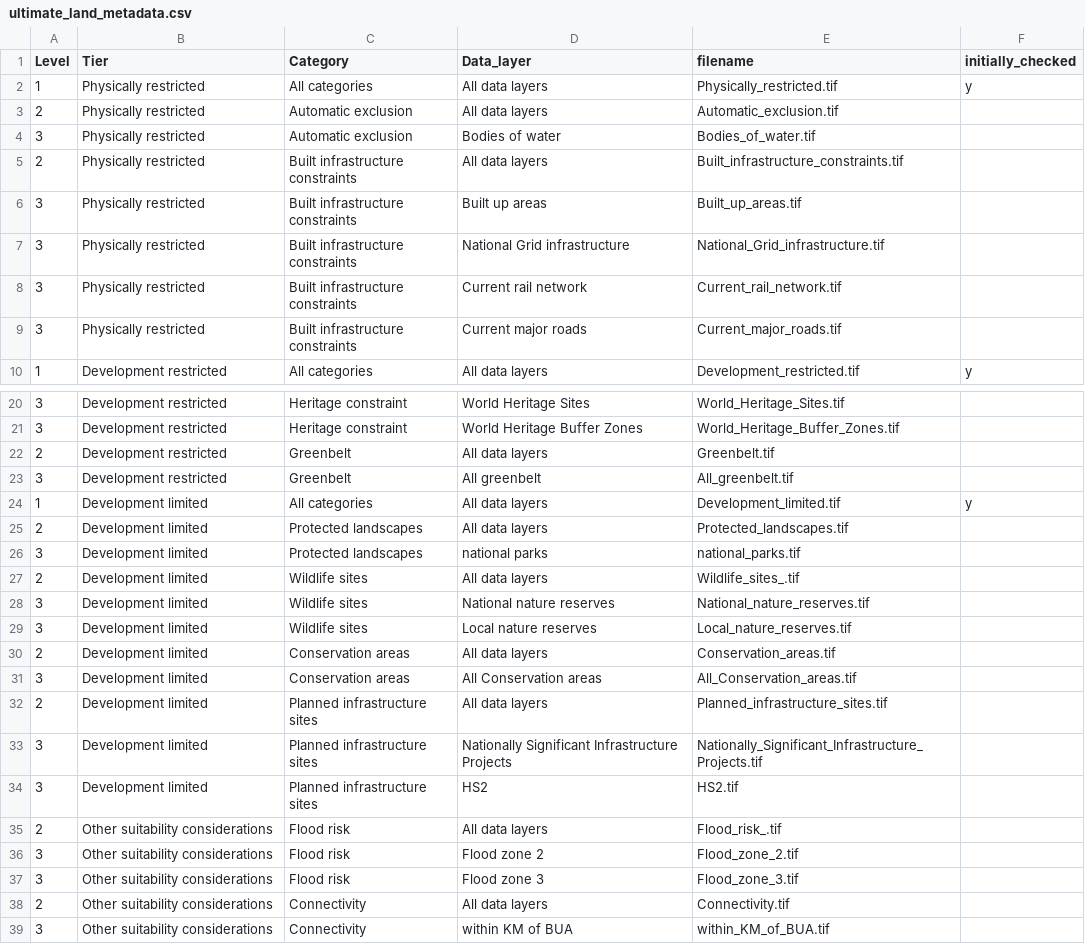
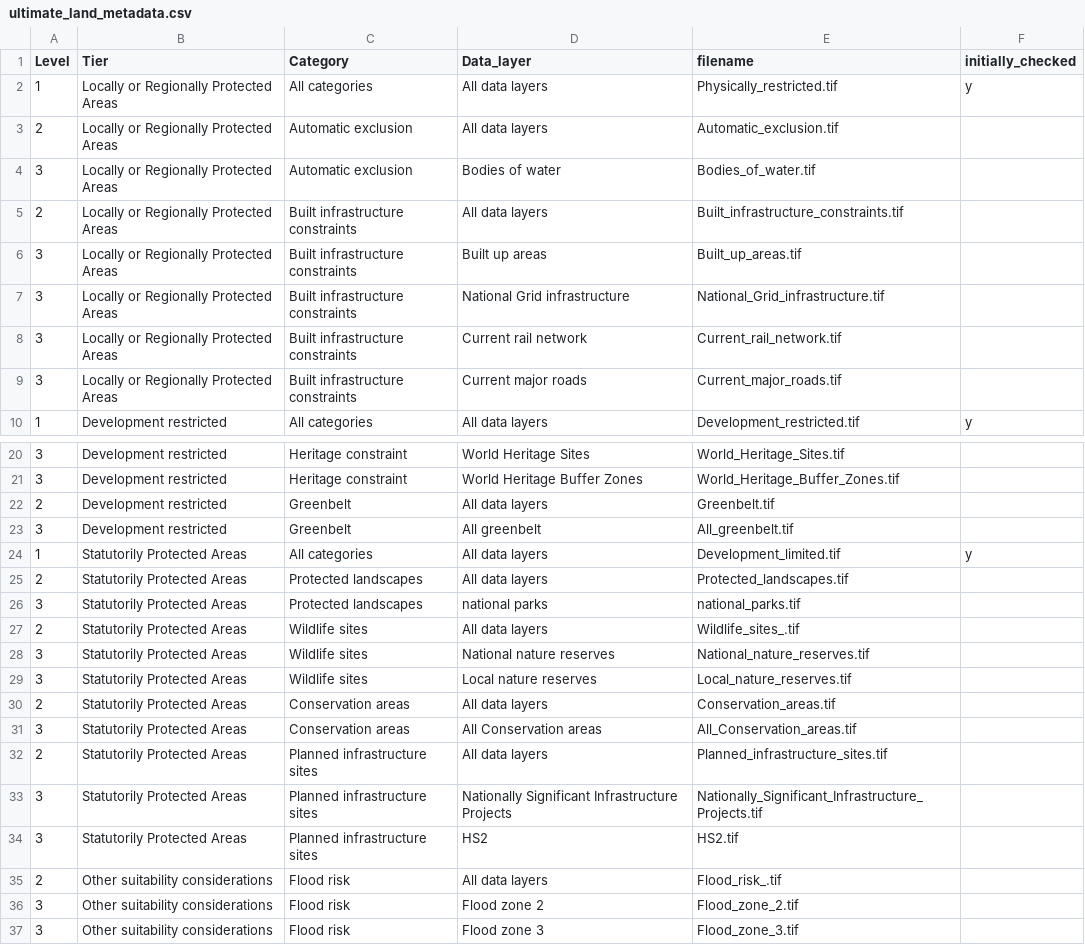
Before and after one commit to digital-land/land-use-calculator, a CSV file: static/data/PUBLIC_LAYERS/ultimate_land_metadata.csv, drawn as a sheet; only a part is shown, gaps mark what is left out; the shorter side is filled out with more unchanged rows.

```diff
--- a/static/data/PUBLIC_LAYERS/ultimate_land_metadata.csv
+++ b/static/data/PUBLIC_LAYERS/ultimate_land_metadata.csv
@@ -1,10 +1,10 @@
 Level,Tier,Category,Data_layer,filename,initially_checked
-1,Physically restricted,All categories,All data layers,Physically_restricted.tif,y
-2,Physically restricted,Automatic exclusion,All data layers,Automatic_exclusion.tif,
-3,Physically restricted,Automatic exclusion,Bodies of water,Bodies_of_water.tif,
-2,Physically restricted,Built infrastructure constraints,All data layers,Built_infrastructure_constraints.tif,
-3,Physically restricted,Built infrastructure constraints,Built up areas,Built_up_areas.tif,
-3,Physically restricted,Built infrastructure constraints,National Grid infrastructure,National_Grid_infrastructure.tif,
-3,Physically restricted,Built infrastructure constraints,Current rail network,Current_rail_network.tif,
-3,Physically restricted,Built infrastructure constraints,Current major roads,Current_major_roads.tif,
+1,Locally or Regionally Protected Areas,All categories,All data layers,Physically_restricted.tif,y
+2,Locally or Regionally Protected Areas,Automatic exclusion,All data layers,Automatic_exclusion.tif,
+3,Locally or Regionally Protected Areas,Automatic exclusion,Bodies of water,Bodies_of_water.tif,
+2,Locally or Regionally Protected Areas,Built infrastructure constraints,All data layers,Built_infrastructure_constraints.tif,
+3,Locally or Regionally Protected Areas,Built infrastructure constraints,Built up areas,Built_up_areas.tif,
+3,Locally or Regionally Protected Areas,Built infrastructure constraints,National Grid infrastructure,National_Grid_infrastructure.tif,
+3,Locally or Regionally Protected Areas,Built infrastructure constraints,Current rail network,Current_rail_network.tif,
+3,Locally or Regionally Protected Areas,Built infrastructure constraints,Current major roads,Current_major_roads.tif,
 1,Development restricted,All categories,All data layers,Development_restricted.tif,y
@@ -23,13 +23,13 @@
 3,Development restricted,Greenbelt,All greenbelt,All_greenbelt.tif,
-1,Development limited,All categories,All data layers,Development_limited.tif,y
-2,Development limited,Protected landscapes,All data layers,Protected_landscapes.tif,
-3,Development limited,Protected landscapes,national parks,national_parks.tif,
-2,Development limited,Wildlife sites ,All data layers,Wildlife_sites_.tif,
-3,Development limited,Wildlife sites ,National nature reserves,National_nature_reserves.tif,
-3,Development limited,Wildlife sites ,Local nature reserves,Local_nature_reserves.tif,
-2,Development limited,Conservation areas,All data layers,Conservation_areas.tif,
-3,Development limited,Conservation areas,All Conservation areas,All_Conservation_areas.tif,
-2,Development limited,Planned infrastructure sites,All data layers,Planned_infrastructure_sites.tif,
-3,Development limited,Planned infrastructure sites,Nationally Significant Infrastructure Projects,Nationally_Significant_Infrastructure_Projects.tif,
-3,Development limited,Planned infrastructure sites,HS2,HS2.tif,
+1,Statutorily Protected Areas,All categories,All data layers,Development_limited.tif,y
+2,Statutorily Protected Areas,Protected landscapes,All data layers,Protected_landscapes.tif,
+3,Statutorily Protected Areas,Protected landscapes,national parks,national_parks.tif,
+2,Statutorily Protected Areas,Wildlife sites ,All data layers,Wildlife_sites_.tif,
+3,Statutorily Protected Areas,Wildlife sites ,National nature reserves,National_nature_reserves.tif,
+3,Statutorily Protected Areas,Wildlife sites ,Local nature reserves,Local_nature_reserves.tif,
+2,Statutorily Protected Areas,Conservation areas,All data layers,Conservation_areas.tif,
+3,Statutorily Protected Areas,Conservation areas,All Conservation areas,All_Conservation_areas.tif,
+2,Statutorily Protected Areas,Planned infrastructure sites,All data layers,Planned_infrastructure_sites.tif,
+3,Statutorily Protected Areas,Planned infrastructure sites,Nationally Significant Infrastructure Projects,Nationally_Significant_Infrastructure_Projects.tif,
+3,Statutorily Protected Areas,Planned infrastructure sites,HS2,HS2.tif,
 2,Other suitability considerations,Flood risk ,All data layers,Flood_risk_.tif,
```
Also changed, not shown: 3 other files.
